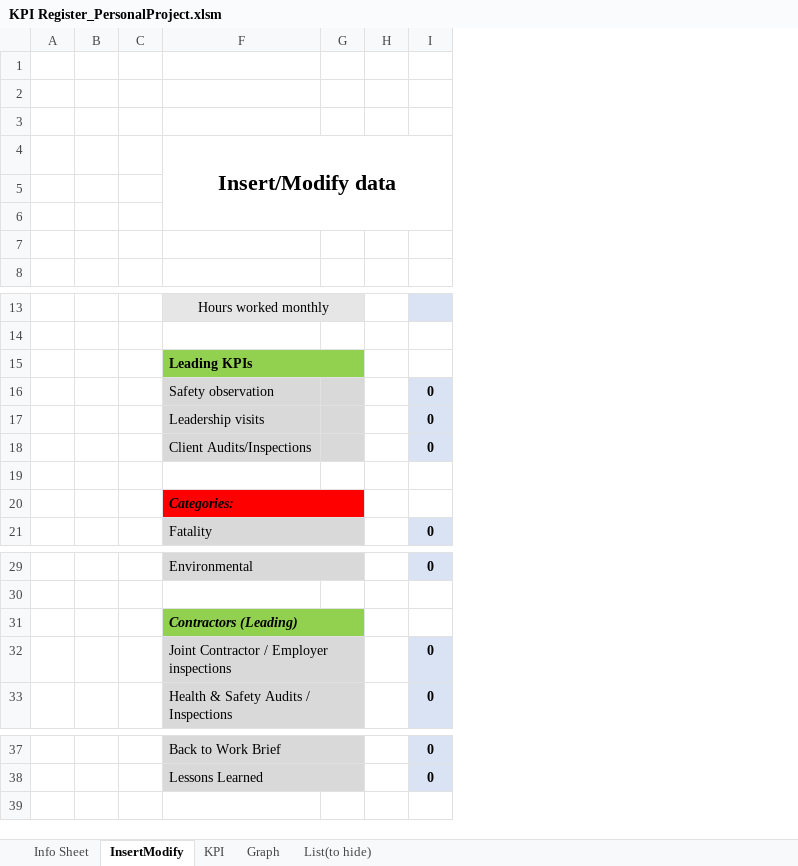
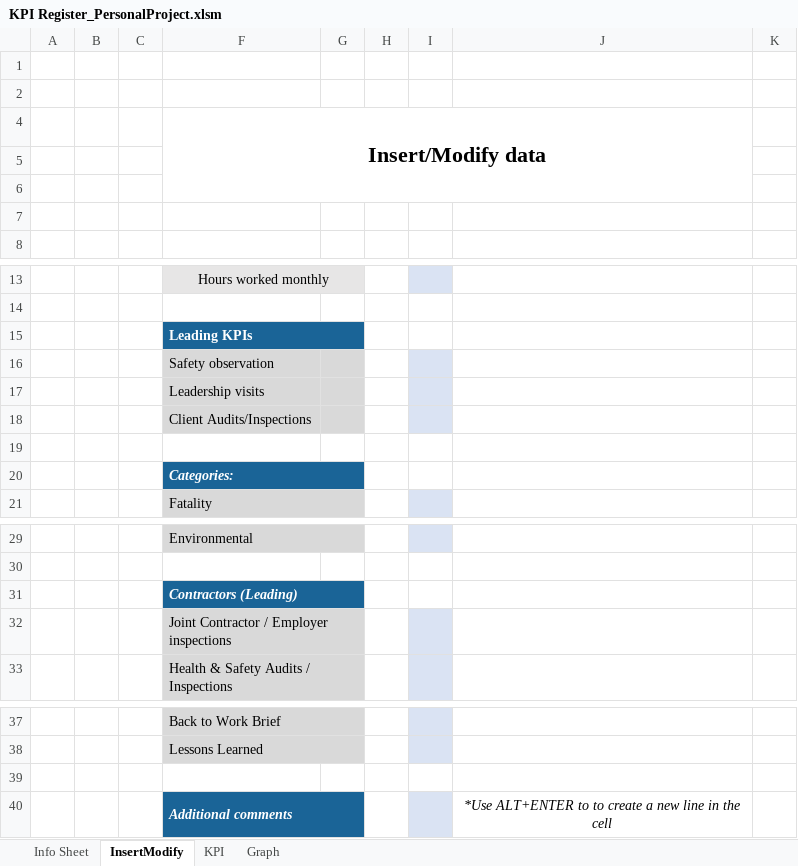
Before and after one commit to francesconapoli/Personal_Projects, an Excel workbook: KPI Register_PersonalProject.xlsm, sheet InsertModify, drawn as a sheet; only a part is shown, gaps mark what is left out; values as stored, in another font and other column widths than the file's, no borders; charts and pictures and conditional formats not drawn; removed rows and columns are numbered as before the commit, all else as after; the diff names each change by its address in the sheet, - before the commit and + after, or states it on an @@ line.

```diff
--- a/KPI Register_PersonalProject.xlsm (sheet InsertModify)
+++ b/KPI Register_PersonalProject.xlsm (sheet InsertModify)
@@ sheet tab hidden: List(to hide) @@
-column I, rows 16-21: 0 | 0 | 0 |  |  | 0; rows 29-33: 0 |  |  | 0 | 0; rows 37-38: 0 | 0
+column I, row 8: 17
+column J, empty
+column K, empty
-row 1: (empty)
-F15:G15 fill: #92D050
+F15:G15 fill: #1A6497
-F15 text colour: black
+F15 text colour: #FFFFFF
-F20:G20 fill: #FF0000
+F20:G20 fill: #1A6497
-F20 text colour: black
+F20 text colour: #FFFFFF
-F31:G31 fill: #92D050
+F31:G31 fill: #1A6497
-F31 text colour: black
+F31 text colour: #FFFFFF
+row 39: (empty)
+row 40:  |  |  | Additional comments |  |  |  | *Use ALT+ENTER to to create a new line in the cell
```
Also changed, not shown: sheet KPI, sheet Info Sheet, sheet Graph, hidden cells, charts or pictures.
